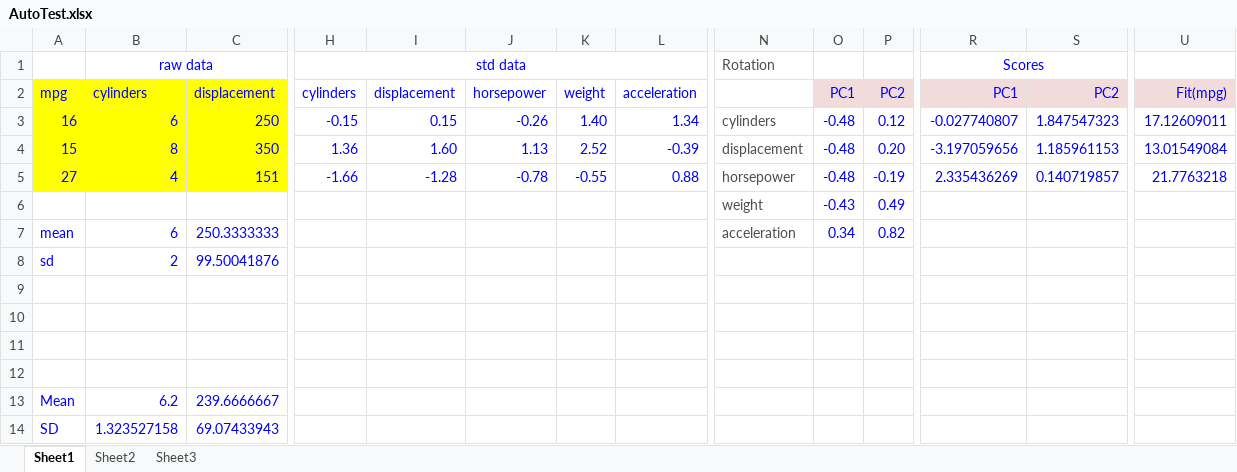
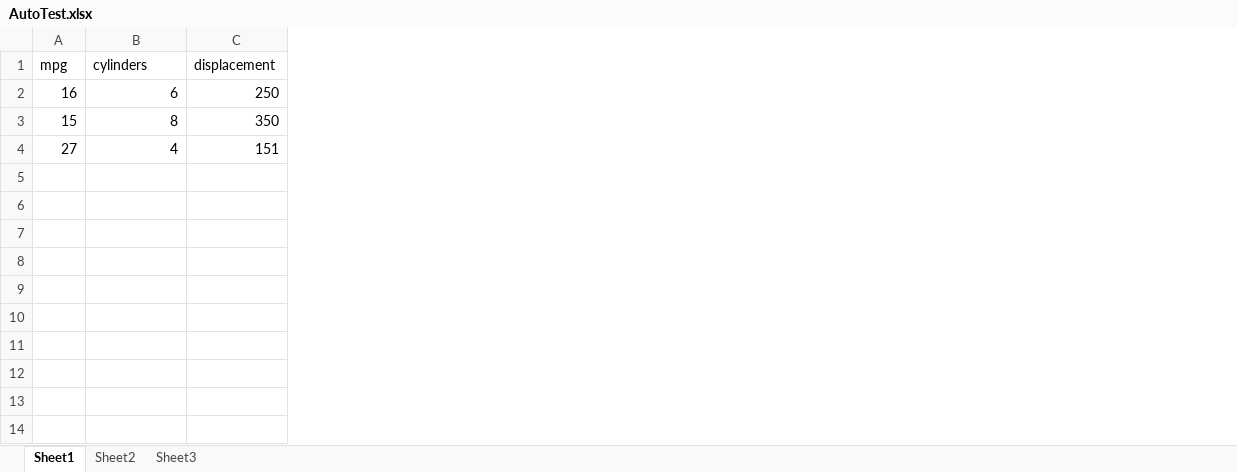
Before and after one commit to tkhiani/assignments, an Excel workbook: data/AutoTest.xlsx, sheet Sheet1, drawn as a sheet; only a part is shown, gaps mark what is left out; values as stored, in another font and other column widths than the file's, no borders; removed rows and columns are numbered as before the commit, all else as after; rows hold the shown columns only; the diff covers the shown part only; the diff names each change by its address in the sheet, - before the commit and + after, or states it on an @@ line.

```diff
--- a/data/AutoTest.xlsx (sheet Sheet1)
+++ b/data/AutoTest.xlsx (sheet Sheet1)
-column H (cylinders), rows 3-5: -0.15 | 1.36 | -1.66
-column I (displacement), rows 3-5: 0.15 | 1.60 | -1.28
-column J (horsepower), rows 3-5: -0.26 | 1.13 | -0.78
-column K (weight), rows 3-5: 1.40 | 2.52 | -0.55
-column L (acceleration), rows 3-5: 1.34 | -0.39 | 0.88
-column N, rows 3-5: cylinders | displacement | horsepower
-column O (PC1), rows 3-5: all -0.48
-column P (PC2), rows 3-5: 0.12 | 0.20 | -0.19
-column R (PC1), rows 3-5: -0.027740807 | -3.197059656 | 2.335436269
-column S (PC2), rows 3-5: 1.847547323 | 1.185961153 | 0.140719857
-column U (Fit(mpg)), rows 3-5: 17.12609011 | 13.01549084 | 21.7763218
-row 1:  | raw data |  | std data |  |  |  |  | Rotation |  |  | Scores
@@ A1:C4 fill: #FFFF00 → none, text colour: #0000FF → black @@
-row 6:  |  |  |  |  |  |  |  | weight | -0.43 | 0.49
-row 7: mean | 6 | 250.3333333 |  |  |  |  |  | acceleration | 0.34 | 0.82
-row 8: sd | 2 | 99.50041876
-row 9: (empty)
-row 10: (empty)
-row 11: (empty)
-row 12: (empty)
-row 13: Mean | 6.2 | 239.6666667
-row 14: SD | 1.323527158 | 69.07433943
```
Also changed, not shown: 4 removed columns and cell formats elsewhere in this sheet, 3 other files.
